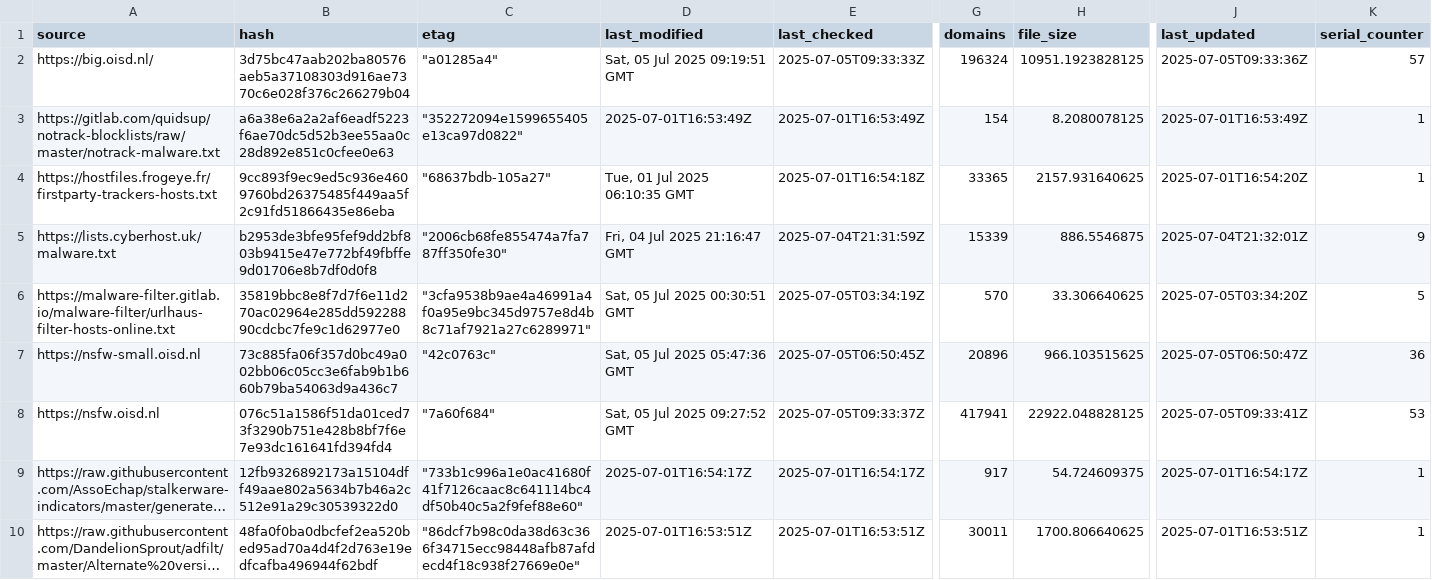
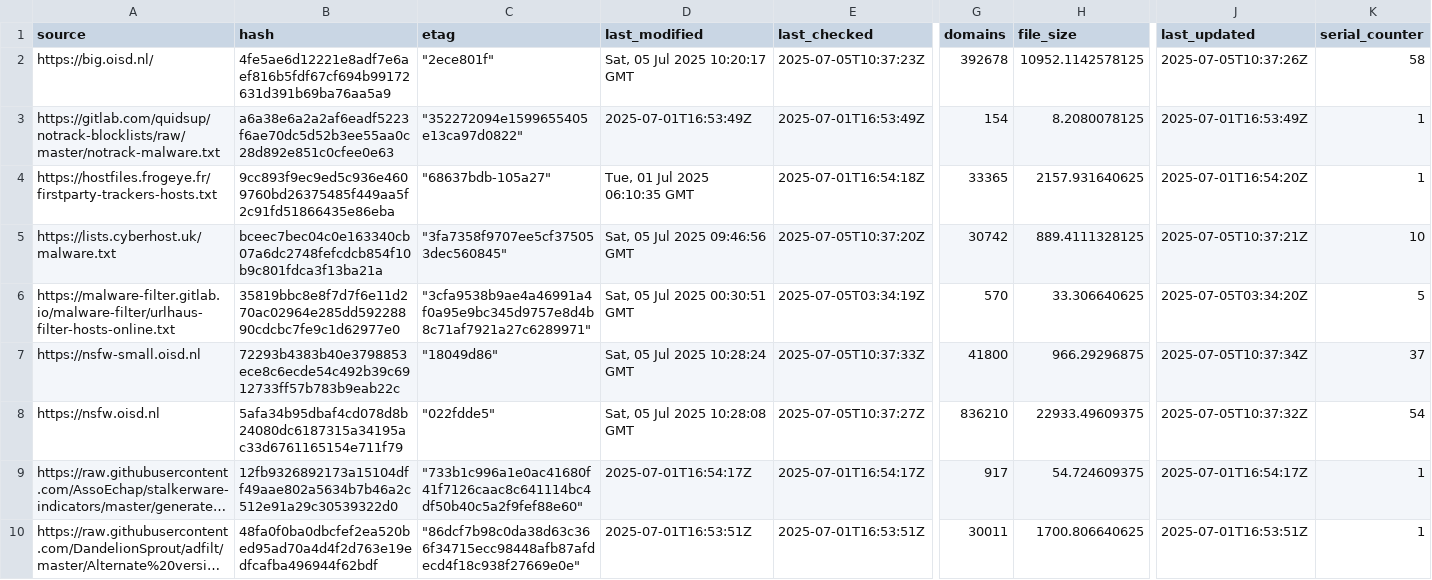
Before and after one commit to ummeegge/RPZ-Blocklists, a CSV file: tools/source-hashes.csv, drawn as a sheet; only a part is shown, gaps mark what is left out; long unchanged cells end in …; the diff covers the shown part only; the diff names each change by its address in the sheet, - before the commit and + after, or states it on an @@ line.

```diff
--- a/tools/source-hashes.csv
+++ b/tools/source-hashes.csv
-B2 (hash): 3d75bc47aab202ba80576aeb5a37108303d916ae7370c6e028f376c266279b04
+B2 (hash): 4fe5ae6d12221e8adf7e6aef816b5fdf67cf694b99172631d391b69ba76aa5a9
-C2 (etag): "a01285a4"
+C2 (etag): "2ece801f"
-D2 (last_modified): Sat, 05 Jul 2025 09:19:51 GMT
+D2 (last_modified): Sat, 05 Jul 2025 10:20:17 GMT
-E2 (last_checked): 2025-07-05T09:33:33Z
+E2 (last_checked): 2025-07-05T10:37:23Z
-G2 (domains): 196324
+G2 (domains): 392678
-H2 (file_size): 10951.1923828125
+H2 (file_size): 10952.1142578125
-J2 (last_updated): 2025-07-05T09:33:36Z
+J2 (last_updated): 2025-07-05T10:37:26Z
-K2 (serial_counter): 57
+K2 (serial_counter): 58
-B5 (hash): b2953de3bfe95fef9dd2bf803b9415e47e772bf49fbffe9d01706e8b7df0d0f8
+B5 (hash): bceec7bec04c0e163340cb07a6dc2748fefcdcb854f10b9c801fdca3f13ba21a
-C5 (etag): "2006cb68fe855474a7fa787ff350fe30"
+C5 (etag): "3fa7358f9707ee5cf375053dec560845"
-D5 (last_modified): Fri, 04 Jul 2025 21:16:47 GMT
+D5 (last_modified): Sat, 05 Jul 2025 09:46:56 GMT
-E5 (last_checked): 2025-07-04T21:31:59Z
+E5 (last_checked): 2025-07-05T10:37:20Z
-G5 (domains): 15339
+G5 (domains): 30742
-H5 (file_size): 886.5546875
+H5 (file_size): 889.4111328125
-J5 (last_updated): 2025-07-04T21:32:01Z
+J5 (last_updated): 2025-07-05T10:37:21Z
-K5 (serial_counter): 9
+K5 (serial_counter): 10
-B7 (hash): 73c885fa06f357d0bc49a002bb06c05cc3e6fab9b1b660b79ba54063d9a436c7
+B7 (hash): 72293b4383b40e3798853ece8c6ecde54c492b39c6912733ff57b783b9eab22c
-C7 (etag): "42c0763c"
+C7 (etag): "18049d86"
-D7 (last_modified): Sat, 05 Jul 2025 05:47:36 GMT
+D7 (last_modified): Sat, 05 Jul 2025 10:28:24 GMT
-E7 (last_checked): 2025-07-05T06:50:45Z
+E7 (last_checked): 2025-07-05T10:37:33Z
-G7 (domains): 20896
+G7 (domains): 41800
-H7 (file_size): 966.103515625
+H7 (file_size): 966.29296875
-J7 (last_updated): 2025-07-05T06:50:47Z
+J7 (last_updated): 2025-07-05T10:37:34Z
-K7 (serial_counter): 36
+K7 (serial_counter): 37
-B8 (hash): 076c51a1586f51da01ced73f3290b751e428b8bf7f6e7e93dc161641fd394fd4
+B8 (hash): 5afa34b95dbaf4cd078d8b24080dc6187315a34195ac33d6761165154e711f79
-C8 (etag): "7a60f684"
+C8 (etag): "022fdde5"
-D8 (last_modified): Sat, 05 Jul 2025 09:27:52 GMT
+D8 (last_modified): Sat, 05 Jul 2025 10:28:08 GMT
-E8 (last_checked): 2025-07-05T09:33:37Z
+E8 (last_checked): 2025-07-05T10:37:27Z
-G8 (domains): 417941
+G8 (domains): 836210
-H8 (file_size): 22922.048828125
+H8 (file_size): 22933.49609375
-J8 (last_updated): 2025-07-05T09:33:41Z
+J8 (last_updated): 2025-07-05T10:37:32Z
-K8 (serial_counter): 53
+K8 (serial_counter): 54
```
Also changed, not shown: 6 added rows and 16 edited cells elsewhere in this file, 13 other files.
